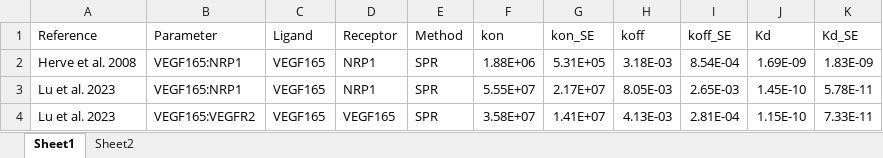
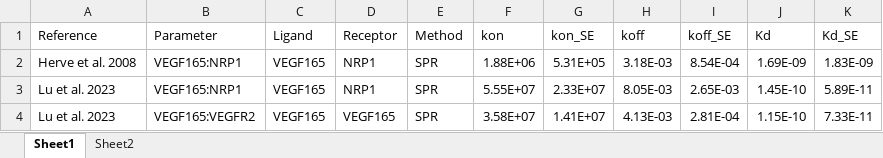
Before and after one commit to YunjeongLee/meta-analysis-for-VEGF-signaling, an Excel workbook: data/VEGFA165_VEGFR2_NRP1_fitted_binding_kinetics.xlsx, sheet Sheet1, drawn as a sheet; values as stored, in another font and other column widths than the file's, no borders; the diff names each change by its address in the sheet, - before the commit and + after, or states it on an @@ line.

Commit message:
update to the fitted NRP1 excel sheet data

```diff
--- a/data/VEGFA165_VEGFR2_NRP1_fitted_binding_kinetics.xlsx (sheet Sheet1)
+++ b/data/VEGFA165_VEGFR2_NRP1_fitted_binding_kinetics.xlsx (sheet Sheet1)
-G3 (kon_SE): 2.17E+07
+G3 (kon_SE): 2.33E+07
-K3 (Kd_SE): 5.78E-11
+K3 (Kd_SE): 5.89E-11
```
Also changed, not shown: sheet Sheet2.
